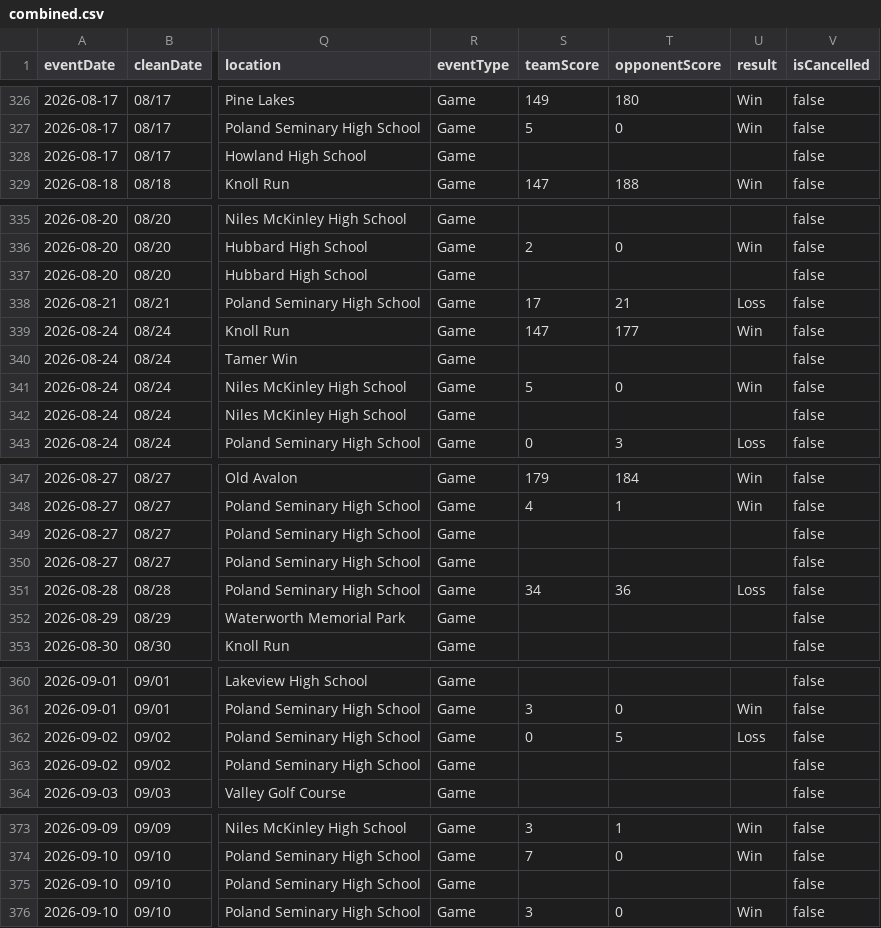
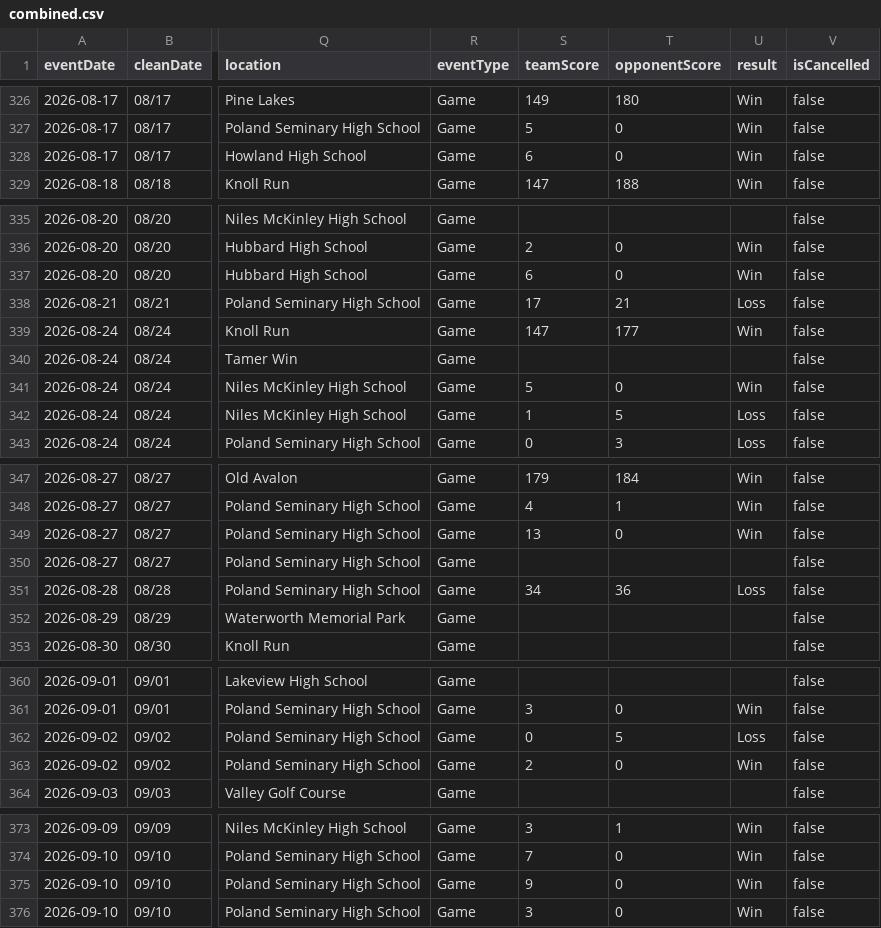
Before and after one commit to nruggieri-poland/schedules, a CSV file: rollups/varsity/combined.csv, drawn as a sheet; only a part is shown, gaps mark what is left out; the diff covers the shown part only; the diff names each change by its address in the sheet, - before the commit and + after, or states it on an @@ line.

```diff
--- a/rollups/varsity/combined.csv
+++ b/rollups/varsity/combined.csv
-S328 (teamScore): (empty)
+S328 (teamScore): 6
-T328 (opponentScore): (empty)
+T328 (opponentScore): 0
-U328 (result): (empty)
+U328 (result): Win
-S337 (teamScore): (empty)
+S337 (teamScore): 6
-T337 (opponentScore): (empty)
+T337 (opponentScore): 0
-U337 (result): (empty)
+U337 (result): Win
-S342 (teamScore): (empty)
+S342 (teamScore): 1
-T342 (opponentScore): (empty)
+T342 (opponentScore): 5
-U342 (result): (empty)
+U342 (result): Loss
-S349 (teamScore): (empty)
+S349 (teamScore): 13
-T349 (opponentScore): (empty)
+T349 (opponentScore): 0
-U349 (result): (empty)
+U349 (result): Win
-S363 (teamScore): (empty)
+S363 (teamScore): 2
-T363 (opponentScore): (empty)
+T363 (opponentScore): 0
-U363 (result): (empty)
+U363 (result): Win
-S375 (teamScore): (empty)
+S375 (teamScore): 9
-T375 (opponentScore): (empty)
+T375 (opponentScore): 0
-U375 (result): (empty)
+U375 (result): Win
```
Also changed, not shown: 6 edited cells elsewhere in this file, teams/girls-soccer-varsity.csv, 9 other files.
